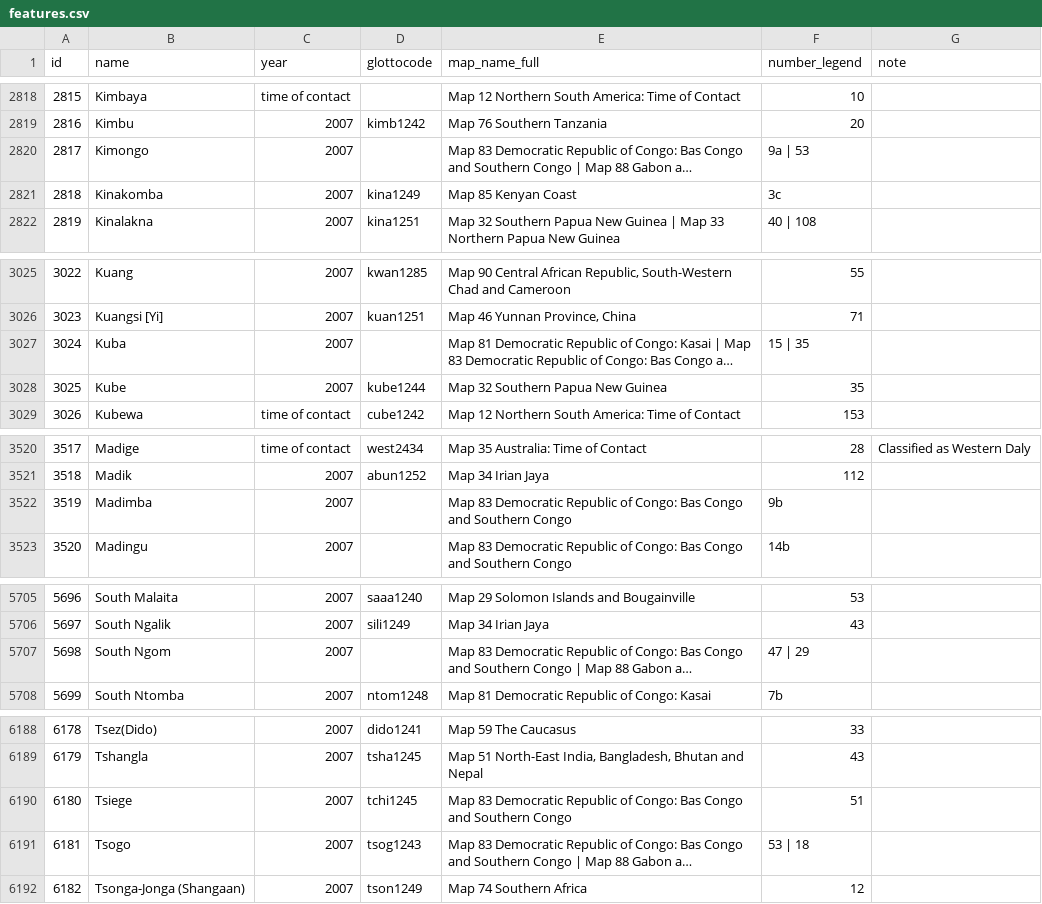
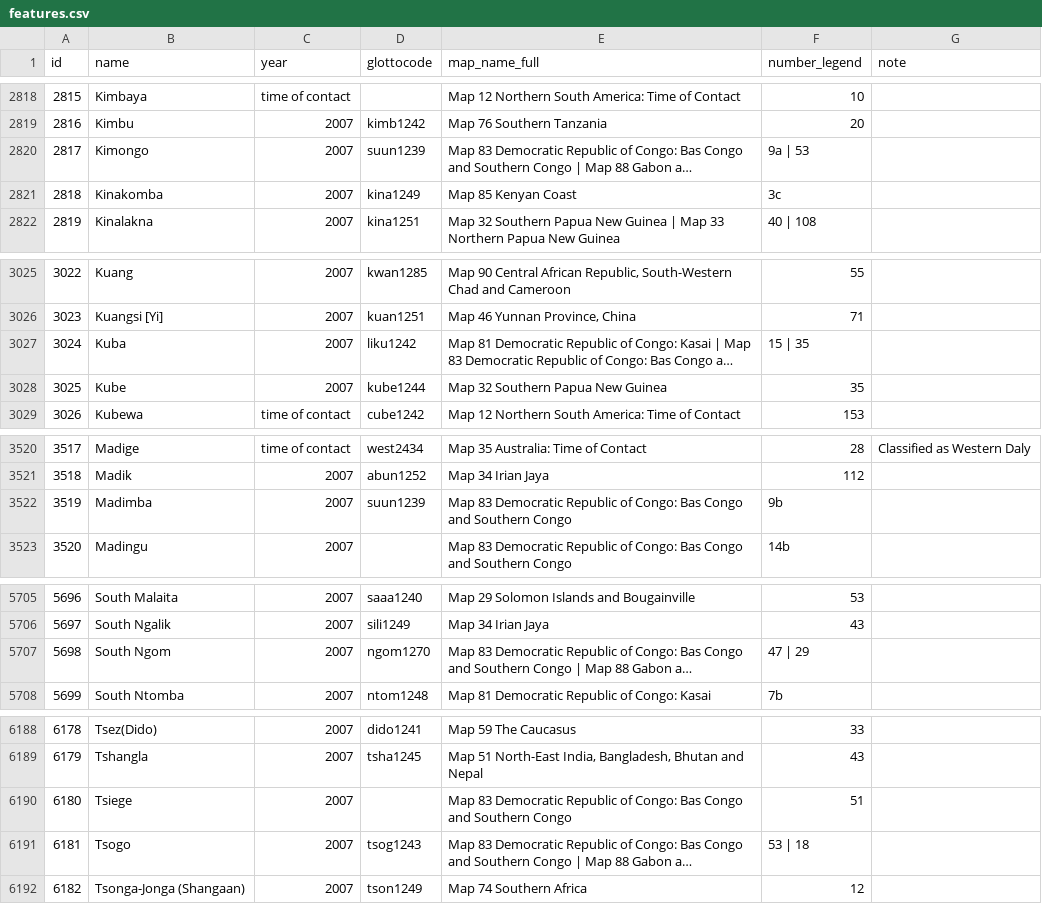
Before and after one commit to Glottography/asher2007world, a CSV file: etc/features.csv, drawn as a sheet; only a part is shown, gaps mark what is left out; long unchanged cells end in …; the diff names each change by its address in the sheet, - before the commit and + after, or states it on an @@ line.

Commit message:
fixed some glottocodes

```diff
--- a/etc/features.csv
+++ b/etc/features.csv
-D2820 (glottocode): (empty)
+D2820 (glottocode): suun1239
-D3027 (glottocode): (empty)
+D3027 (glottocode): liku1242
-D3522 (glottocode): (empty)
+D3522 (glottocode): suun1239
-D5707 (glottocode): (empty)
+D5707 (glottocode): ngom1270
-D6190 (glottocode): tchi1245
+D6190 (glottocode): (empty)
```
Also changed, not shown: 2 other files.
